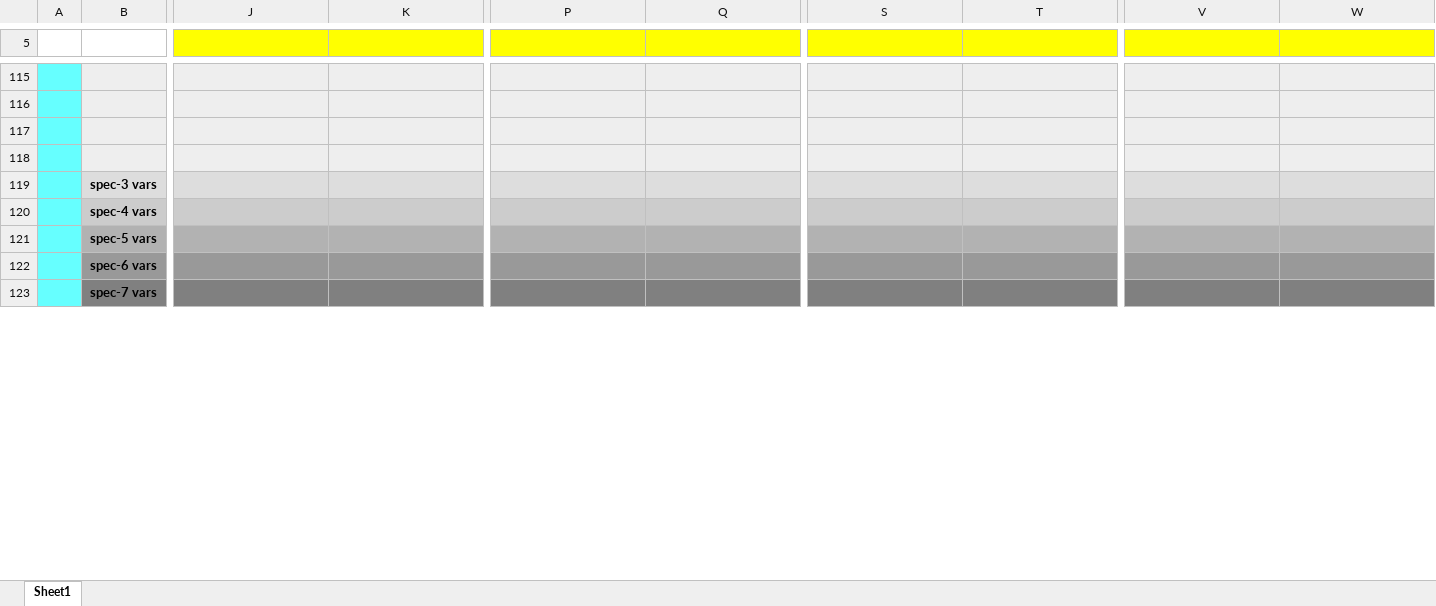
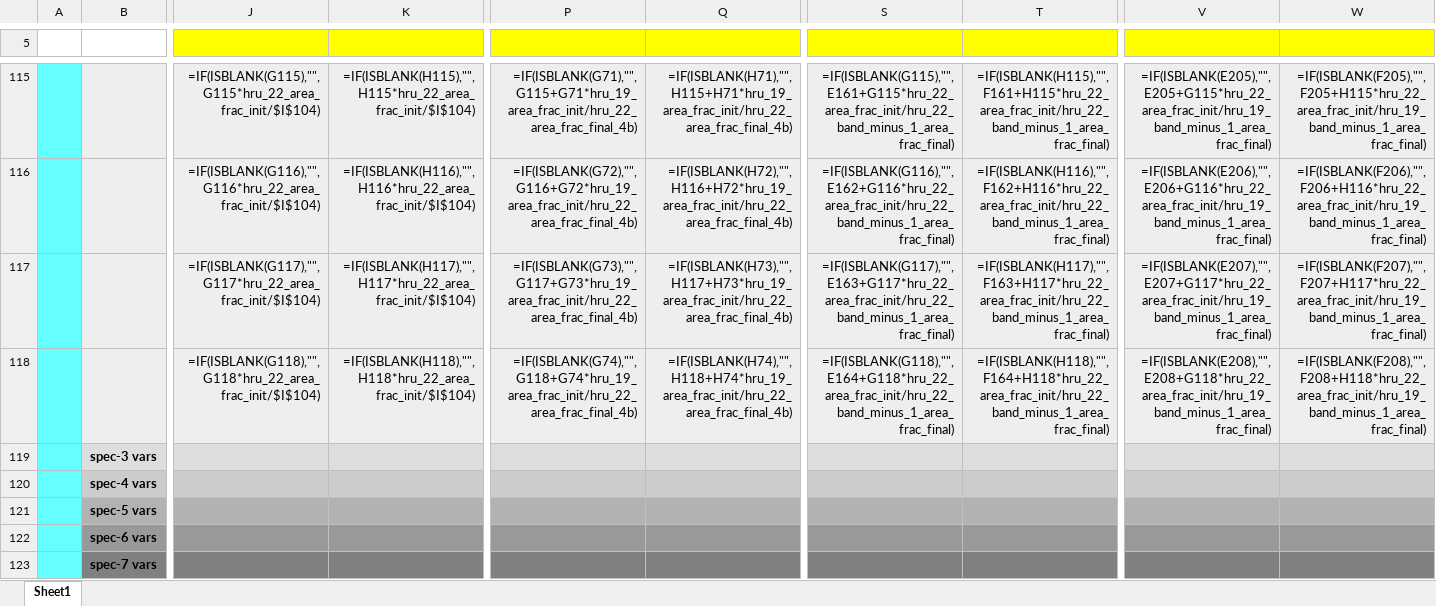
Before and after one commit to pacificclimate/hydro-conductor, an Excel workbook: doc/Hydro-Conductor state update unit test descriptions.xlsx, sheet Sheet1, drawn as a sheet; only a part is shown, gaps mark what is left out; values as stored, in another font and other column widths than the file's, no borders; formulas without a stored value are shown as written; the diff covers the shown part only; the diff names each change by its address in the sheet, - before the commit and + after, or states it on an @@ line.

```diff
--- a/doc/Hydro-Conductor state update unit test descriptions.xlsx (sheet Sheet1)
+++ b/doc/Hydro-Conductor state update unit test descriptions.xlsx (sheet Sheet1)
-J115: (empty)
+J115: =IF(ISBLANK(G115),"",G115*hru_22_area_frac_init/$I$104)
-K115: (empty)
+K115: =IF(ISBLANK(H115),"",H115*hru_22_area_frac_init/$I$104)
-P115: (empty)
+P115: =IF(ISBLANK(G71),"",G115+G71*hru_19_area_frac_init/hru_22_area_frac_final_4b)
-Q115: (empty)
+Q115: =IF(ISBLANK(H71),"",H115+H71*hru_19_area_frac_init/hru_22_area_frac_final_4b)
-S115: (empty)
+S115: =IF(ISBLANK(G115),"",E161+G115*hru_22_area_frac_init/hru_22_band_minus_1_area_frac_final)
-T115: (empty)
+T115: =IF(ISBLANK(H115),"",F161+H115*hru_22_area_frac_init/hru_22_band_minus_1_area_frac_final)
-V115: (empty)
+V115: =IF(ISBLANK(E205),"",E205+G115*hru_22_area_frac_init/hru_19_band_minus_1_area_frac_final)
-W115: (empty)
+W115: =IF(ISBLANK(F205),"",F205+H115*hru_22_area_frac_init/hru_19_band_minus_1_area_frac_final)
-J116: (empty)
+J116: =IF(ISBLANK(G116),"",G116*hru_22_area_frac_init/$I$104)
-K116: (empty)
+K116: =IF(ISBLANK(H116),"",H116*hru_22_area_frac_init/$I$104)
-P116: (empty)
+P116: =IF(ISBLANK(G72),"",G116+G72*hru_19_area_frac_init/hru_22_area_frac_final_4b)
-Q116: (empty)
+Q116: =IF(ISBLANK(H72),"",H116+H72*hru_19_area_frac_init/hru_22_area_frac_final_4b)
-S116: (empty)
+S116: =IF(ISBLANK(G116),"",E162+G116*hru_22_area_frac_init/hru_22_band_minus_1_area_frac_final)
-T116: (empty)
+T116: =IF(ISBLANK(H116),"",F162+H116*hru_22_area_frac_init/hru_22_band_minus_1_area_frac_final)
-V116: (empty)
+V116: =IF(ISBLANK(E206),"",E206+G116*hru_22_area_frac_init/hru_19_band_minus_1_area_frac_final)
-W116: (empty)
+W116: =IF(ISBLANK(F206),"",F206+H116*hru_22_area_frac_init/hru_19_band_minus_1_area_frac_final)
-J117: (empty)
+J117: =IF(ISBLANK(G117),"",G117*hru_22_area_frac_init/$I$104)
-K117: (empty)
+K117: =IF(ISBLANK(H117),"",H117*hru_22_area_frac_init/$I$104)
-P117: (empty)
+P117: =IF(ISBLANK(G73),"",G117+G73*hru_19_area_frac_init/hru_22_area_frac_final_4b)
-Q117: (empty)
+Q117: =IF(ISBLANK(H73),"",H117+H73*hru_19_area_frac_init/hru_22_area_frac_final_4b)
-S117: (empty)
+S117: =IF(ISBLANK(G117),"",E163+G117*hru_22_area_frac_init/hru_22_band_minus_1_area_frac_final)
-T117: (empty)
+T117: =IF(ISBLANK(H117),"",F163+H117*hru_22_area_frac_init/hru_22_band_minus_1_area_frac_final)
-V117: (empty)
+V117: =IF(ISBLANK(E207),"",E207+G117*hru_22_area_frac_init/hru_19_band_minus_1_area_frac_final)
-W117: (empty)
+W117: =IF(ISBLANK(F207),"",F207+H117*hru_22_area_frac_init/hru_19_band_minus_1_area_frac_final)
-J118: (empty)
+J118: =IF(ISBLANK(G118),"",G118*hru_22_area_frac_init/$I$104)
-K118: (empty)
+K118: =IF(ISBLANK(H118),"",H118*hru_22_area_frac_init/$I$104)
-P118: (empty)
+P118: =IF(ISBLANK(G74),"",G118+G74*hru_19_area_frac_init/hru_22_area_frac_final_4b)
-Q118: (empty)
+Q118: =IF(ISBLANK(H74),"",H118+H74*hru_19_area_frac_init/hru_22_area_frac_final_4b)
-S118: (empty)
+S118: =IF(ISBLANK(G118),"",E164+G118*hru_22_area_frac_init/hru_22_band_minus_1_area_frac_final)
-T118: (empty)
+T118: =IF(ISBLANK(H118),"",F164+H118*hru_22_area_frac_init/hru_22_band_minus_1_area_frac_final)
-V118: (empty)
+V118: =IF(ISBLANK(E208),"",E208+G118*hru_22_area_frac_init/hru_19_band_minus_1_area_frac_final)
-W118: (empty)
+W118: =IF(ISBLANK(F208),"",F208+H118*hru_22_area_frac_init/hru_19_band_minus_1_area_frac_final)
```
Also changed, not shown: 2 added rows, 2 removed rows and 164 edited cells elsewhere in this sheet, formulas that keep their value.
